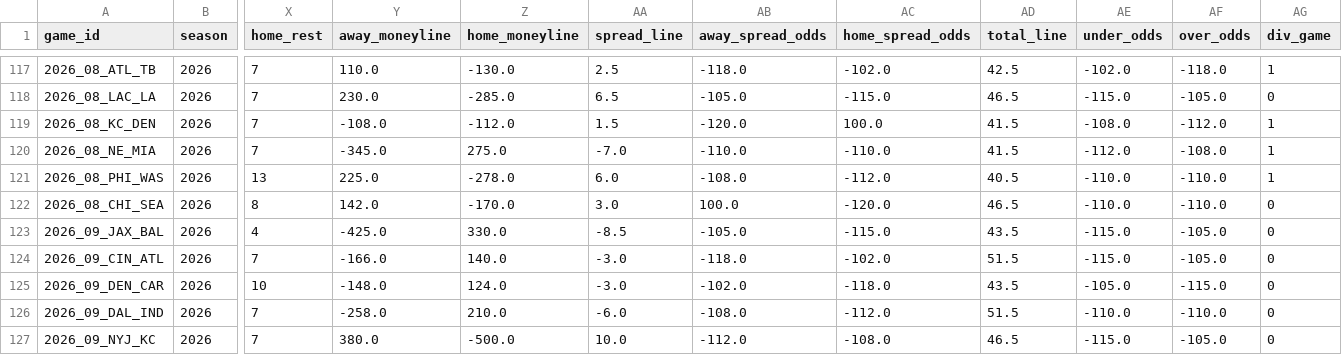
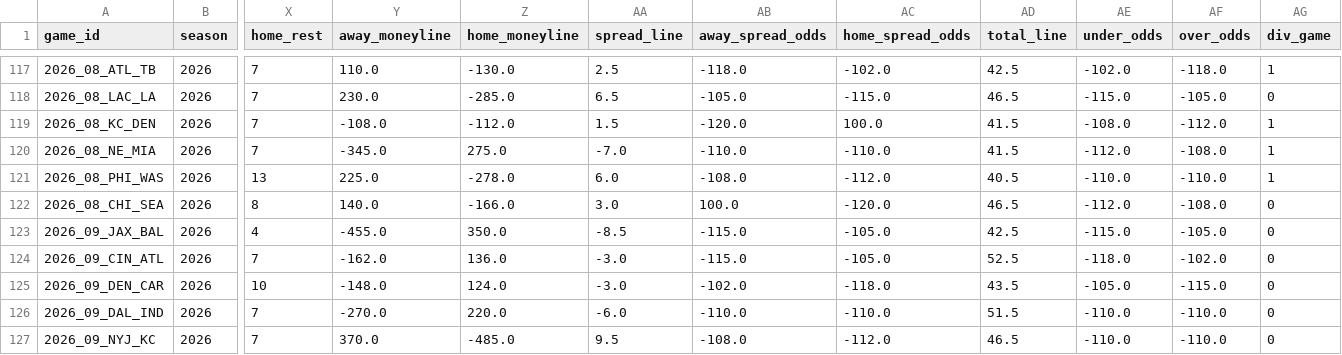
Before and after one commit to turernt/nfl-ai-predictor, a CSV file: data/schedules.csv, drawn as a sheet; only a part is shown, gaps mark what is left out; the diff covers the shown part only; the diff names each change by its address in the sheet, - before the commit and + after, or states it on an @@ line.

```diff
--- a/data/schedules.csv
+++ b/data/schedules.csv
-Y122 (away_moneyline): 142.0
+Y122 (away_moneyline): 140.0
-Z122 (home_moneyline): -170.0
+Z122 (home_moneyline): -166.0
-AE122 (under_odds): -110.0
+AE122 (under_odds): -112.0
-AF122 (over_odds): -110.0
+AF122 (over_odds): -108.0
-Y123 (away_moneyline): -425.0
+Y123 (away_moneyline): -455.0
-Z123 (home_moneyline): 330.0
+Z123 (home_moneyline): 350.0
-AB123 (away_spread_odds): -105.0
+AB123 (away_spread_odds): -115.0
-AC123 (home_spread_odds): -115.0
+AC123 (home_spread_odds): -105.0
-AD123 (total_line): 43.5
+AD123 (total_line): 42.5
-Y124 (away_moneyline): -166.0
+Y124 (away_moneyline): -162.0
-Z124 (home_moneyline): 140.0
+Z124 (home_moneyline): 136.0
-AB124 (away_spread_odds): -118.0
+AB124 (away_spread_odds): -115.0
-AC124 (home_spread_odds): -102.0
+AC124 (home_spread_odds): -105.0
-AD124 (total_line): 51.5
+AD124 (total_line): 52.5
-AE124 (under_odds): -115.0
+AE124 (under_odds): -118.0
-AF124 (over_odds): -105.0
+AF124 (over_odds): -102.0
-Y126 (away_moneyline): -258.0
+Y126 (away_moneyline): -270.0
-Z126 (home_moneyline): 210.0
+Z126 (home_moneyline): 220.0
-AB126 (away_spread_odds): -108.0
+AB126 (away_spread_odds): -110.0
-AC126 (home_spread_odds): -112.0
+AC126 (home_spread_odds): -110.0
-Y127 (away_moneyline): 380.0
+Y127 (away_moneyline): 370.0
-Z127 (home_moneyline): -500.0
+Z127 (home_moneyline): -485.0
-AA127 (spread_line): 10.0
+AA127 (spread_line): 9.5
-AB127 (away_spread_odds): -112.0
+AB127 (away_spread_odds): -108.0
-AC127 (home_spread_odds): -108.0
+AC127 (home_spread_odds): -112.0
-AE127 (under_odds): -115.0
+AE127 (under_odds): -110.0
-AF127 (over_odds): -105.0
+AF127 (over_odds): -110.0
```
Also changed, not shown: 58 edited cells elsewhere in this file, 4 other files.
